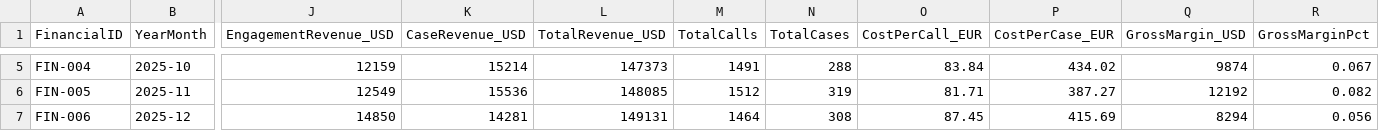
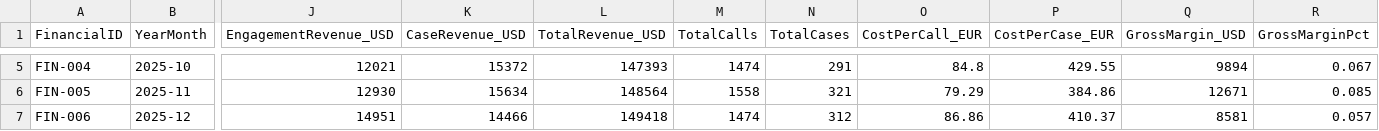
Before and after one commit to emantzoo/powerbi-code-first-dashboards, a CSV file: epikast/data/FactFinancials.csv, drawn as a sheet; only a part is shown, gaps mark what is left out; the diff covers the shown part only; the diff names each change by its address in the sheet, - before the commit and + after, or states it on an @@ line.

```diff
--- a/epikast/data/FactFinancials.csv
+++ b/epikast/data/FactFinancials.csv
-J5 (EngagementRevenue_USD): 12159
+J5 (EngagementRevenue_USD): 12021
-K5 (CaseRevenue_USD): 15214
+K5 (CaseRevenue_USD): 15372
-L5 (TotalRevenue_USD): 147373
+L5 (TotalRevenue_USD): 147393
-M5 (TotalCalls): 1491
+M5 (TotalCalls): 1474
-N5 (TotalCases): 288
+N5 (TotalCases): 291
-O5 (CostPerCall_EUR): 83.84
+O5 (CostPerCall_EUR): 84.8
-P5 (CostPerCase_EUR): 434.02
+P5 (CostPerCase_EUR): 429.55
-Q5 (GrossMargin_USD): 9874
+Q5 (GrossMargin_USD): 9894
-J6 (EngagementRevenue_USD): 12549
+J6 (EngagementRevenue_USD): 12930
-K6 (CaseRevenue_USD): 15536
+K6 (CaseRevenue_USD): 15634
-L6 (TotalRevenue_USD): 148085
+L6 (TotalRevenue_USD): 148564
-M6 (TotalCalls): 1512
+M6 (TotalCalls): 1558
-N6 (TotalCases): 319
+N6 (TotalCases): 321
-O6 (CostPerCall_EUR): 81.71
+O6 (CostPerCall_EUR): 79.29
-P6 (CostPerCase_EUR): 387.27
+P6 (CostPerCase_EUR): 384.86
-Q6 (GrossMargin_USD): 12192
+Q6 (GrossMargin_USD): 12671
-R6 (GrossMarginPct): 0.082
+R6 (GrossMarginPct): 0.085
-J7 (EngagementRevenue_USD): 14850
+J7 (EngagementRevenue_USD): 14951
-K7 (CaseRevenue_USD): 14281
+K7 (CaseRevenue_USD): 14466
-L7 (TotalRevenue_USD): 149131
+L7 (TotalRevenue_USD): 149418
-M7 (TotalCalls): 1464
+M7 (TotalCalls): 1474
-N7 (TotalCases): 308
+N7 (TotalCases): 312
-O7 (CostPerCall_EUR): 87.45
+O7 (CostPerCall_EUR): 86.86
-P7 (CostPerCase_EUR): 415.69
+P7 (CostPerCase_EUR): 410.37
-Q7 (GrossMargin_USD): 8294
+Q7 (GrossMargin_USD): 8581
-R7 (GrossMarginPct): 0.056
+R7 (GrossMarginPct): 0.057
```
Also changed, not shown: 62 edited cells elsewhere in this file, epikast/data/FactPatientCases.csv, epikast/data/FactRx.csv, 2 other files.
